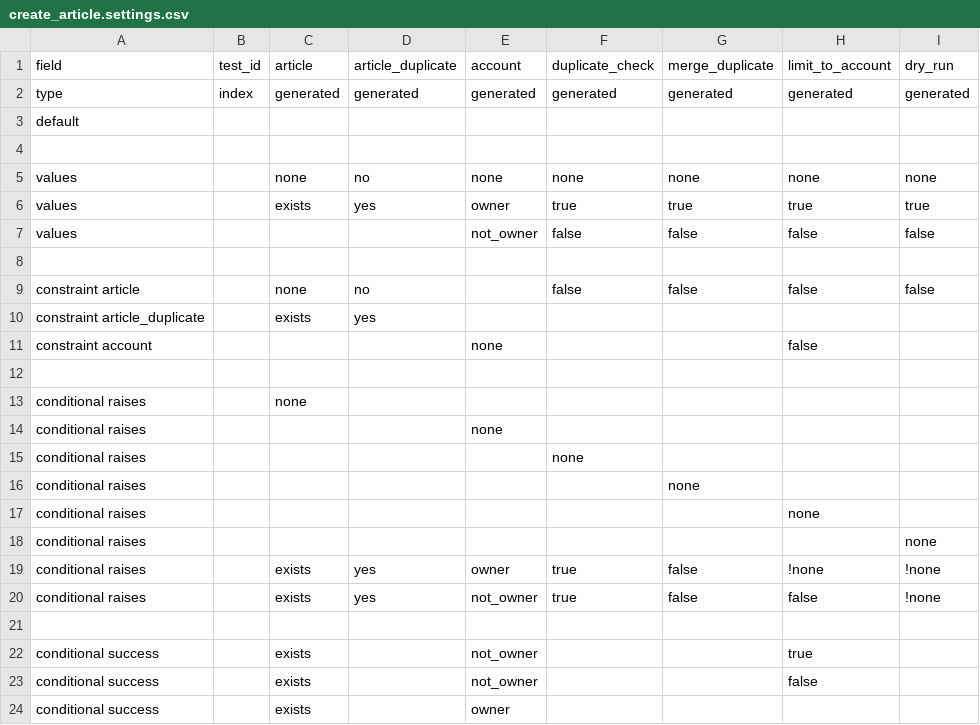
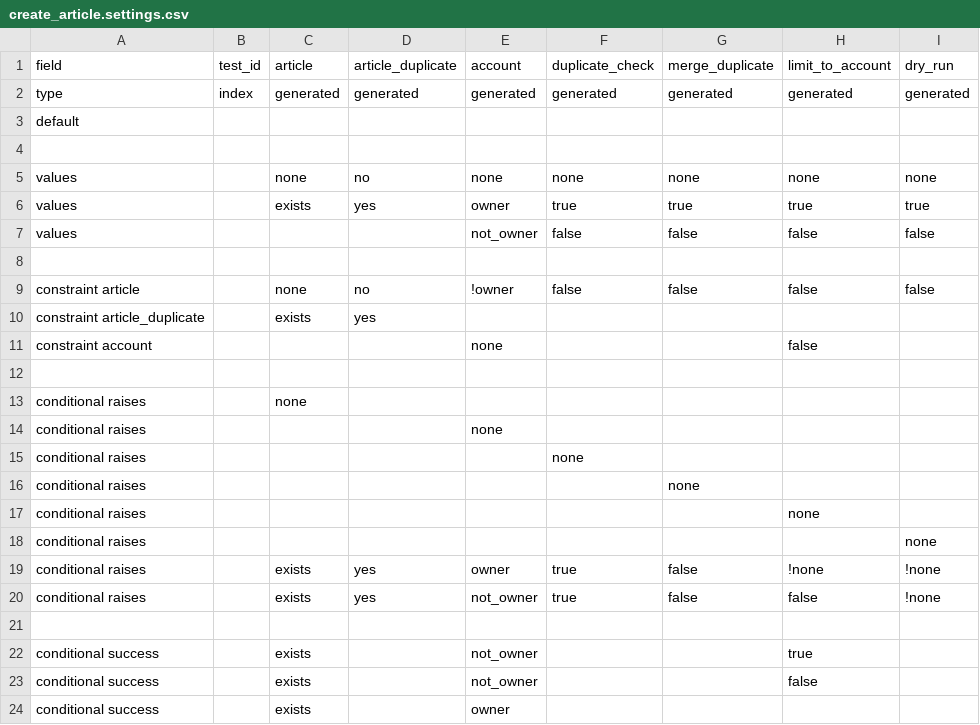
Before and after one commit to DOAJ/doaj, a CSV file: doajtest/matrices/article_create_article/create_article.settings.csv, drawn as a sheet; only a part is shown; the diff names each change by its address in the sheet, - before the commit and + after, or states it on an @@ line.

```diff
--- a/doajtest/matrices/article_create_article/create_article.settings.csv
+++ b/doajtest/matrices/article_create_article/create_article.settings.csv
-E9 (account): (empty)
+E9 (account): !owner
```
Also changed, not shown: doajtest/matrices/article_create_article/create_article.matrix.csv, 9 other files.
